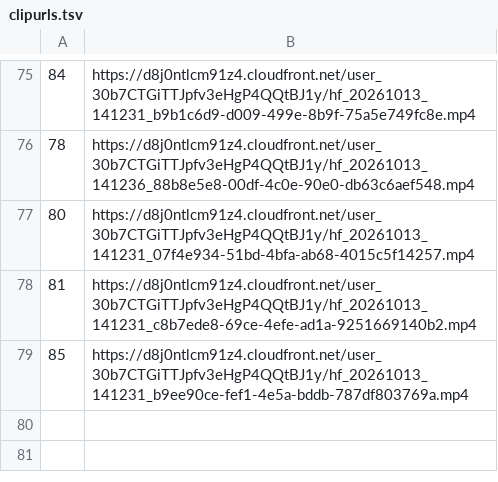
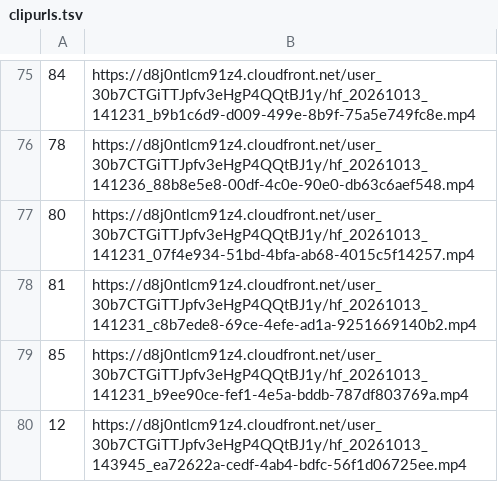
Before and after one commit to khoohoong/YTChannel, a TSV file: origin-plate-ep01-carbonara/gen/clipurls.tsv, drawn as a sheet; only a part is shown, gaps mark what is left out; the diff names each change by its address in the sheet, - before the commit and + after, or states it on an @@ line.

```diff
--- a/origin-plate-ep01-carbonara/gen/clipurls.tsv
+++ b/origin-plate-ep01-carbonara/gen/clipurls.tsv
+row 80: 12 | https://d8j0ntlcm91z4.cloudfront.net/user_30b7CTGiTTJpfv3eHgP4QQtBJ1y/hf_20261013_143945_ea72622a-cedf-4ab4-bdfc-56f1d06725ee.mp4
```
Also changed, not shown: 1 other file.
